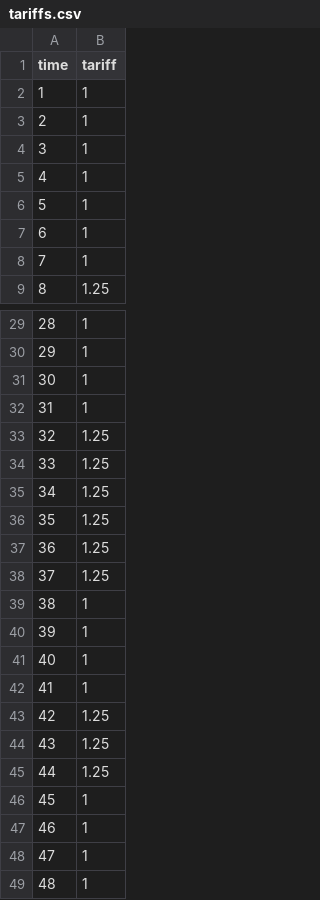
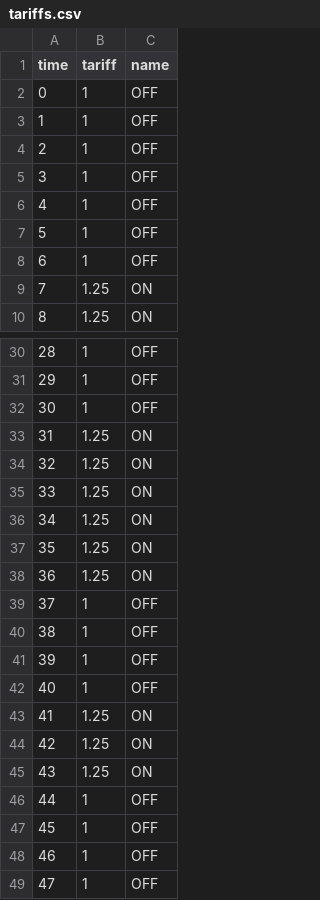
Before and after one commit to GalPerelman/wds-aro, a CSV file: data/sopron/tariffs.csv, drawn as a sheet; only a part is shown, gaps mark what is left out; removed rows and columns are numbered as before the commit, all else as after; the diff covers the shown part only; the diff names each change by its address in the sheet, - before the commit and + after, or states it on an @@ line.

Commit message:
update data dir

```diff
--- a/data/sopron/tariffs.csv
+++ b/data/sopron/tariffs.csv
+column C (name), rows 3-10: OFF | OFF | OFF | OFF | OFF | OFF | ON | ON; rows 30-49: OFF | OFF | OFF | ON | ON | ON | ON | ON | ON | OFF | OFF | OFF | OFF | ON | ON | ON | OFF | OFF | OFF | OFF
+row 2: 0 | 1 | OFF
-B9 (tariff): 1
+B9 (tariff): 1.25
-B33 (tariff): 1
+B33 (tariff): 1.25
-B39 (tariff): 1.25
+B39 (tariff): 1
-B43 (tariff): 1
+B43 (tariff): 1.25
-B46 (tariff): 1.25
+B46 (tariff): 1
-row 49: 48 | 1
```
Also changed, not shown: 3 edited cells elsewhere in this file, data/pump-well/demands.csv, data/pump-well/tariffs.csv, 7 other files.
